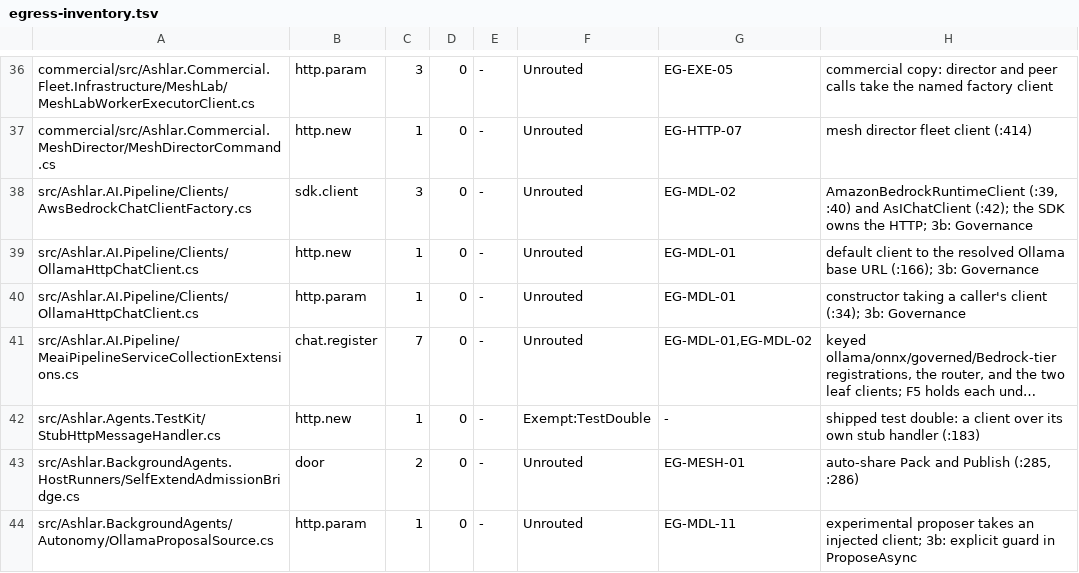
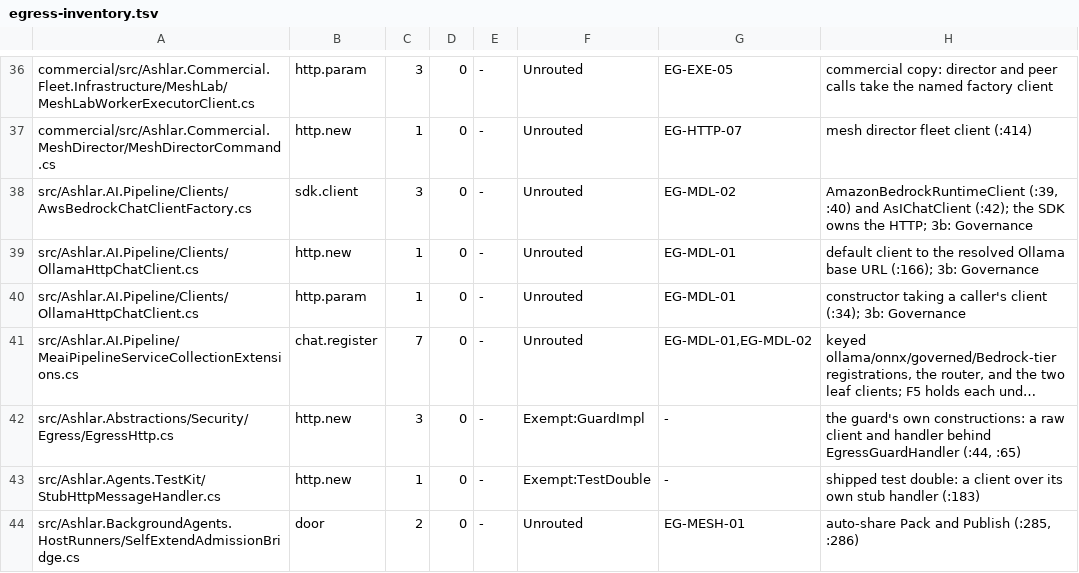
Before and after one commit to IanFrelinger/Ashlar, a TSV file: ci/egress-inventory.tsv, drawn as a sheet; only a part is shown, gaps mark what is left out; the shorter side is filled out with more unchanged rows; long unchanged cells end in …; the diff names each change by its address in the sheet, - before the commit and + after, or states it on an @@ line.

```diff
--- a/ci/egress-inventory.tsv
+++ b/ci/egress-inventory.tsv
+row 42: src/Ashlar.Abstractions/Security/Egress/EgressHttp.cs | http.new | 3 | 0 | - | Exempt:GuardImpl | - | the guard's own constructions: a raw client and handler behind EgressGuardHandler (:44, :65)
```
